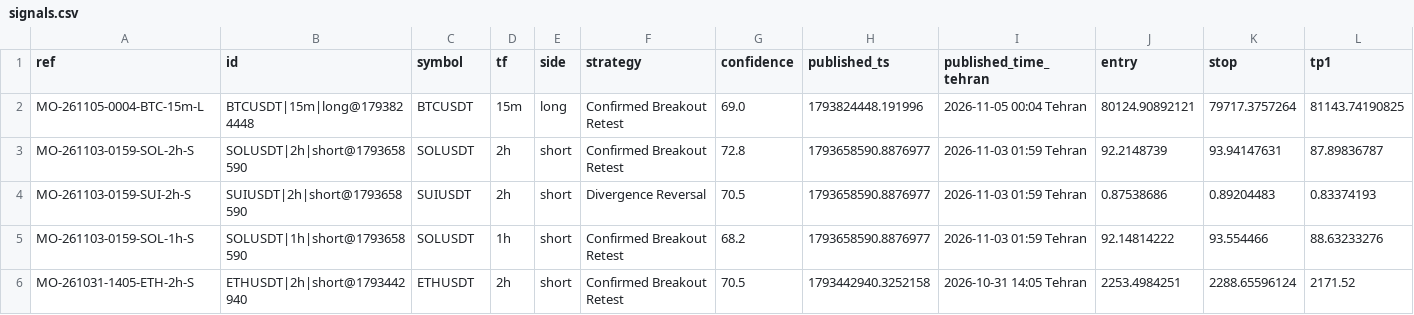
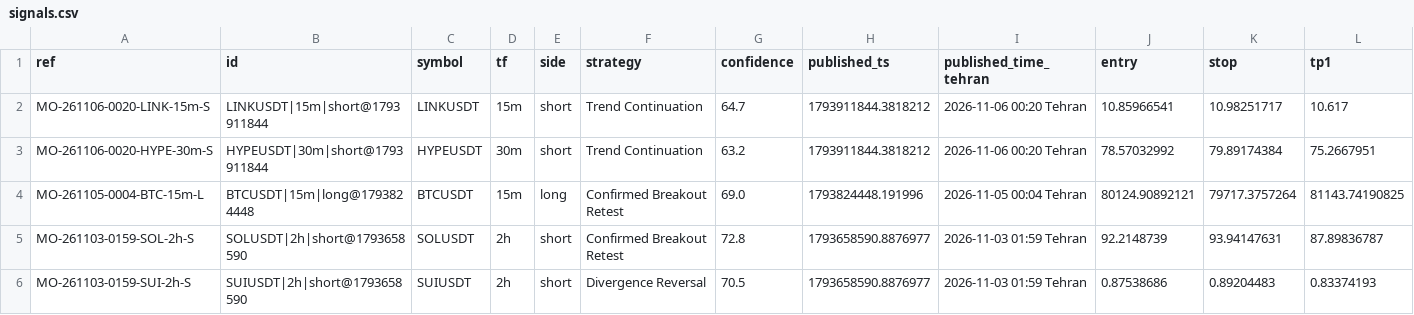
Before and after one commit to msmadanni88/market-observatory, a CSV file: brief/signals.csv, drawn as a sheet; only a part is shown; the shorter side is filled out with more unchanged rows; rows hold the shown columns only; the diff names each change by its address in the sheet, - before the commit and + after, or states it on an @@ line.

```diff
--- a/brief/signals.csv
+++ b/brief/signals.csv
+row 2: MO-261106-0020-LINK-15m-S | LINKUSDT|15m|short@1793911844 | LINKUSDT | 15m | short | Trend Continuation | 64.7 | 1793911844.3818212 | 2026-11-06 00:20 Tehran | 10.85966541 | 10.98251717 | 10.617
+row 3: MO-261106-0020-HYPE-30m-S | HYPEUSDT|30m|short@1793911844 | HYPEUSDT | 30m | short | Trend Continuation | 63.2 | 1793911844.3818212 | 2026-11-06 00:20 Tehran | 78.57032992 | 79.89174384 | 75.2667951
```
Also changed, not shown: 3 other files.
